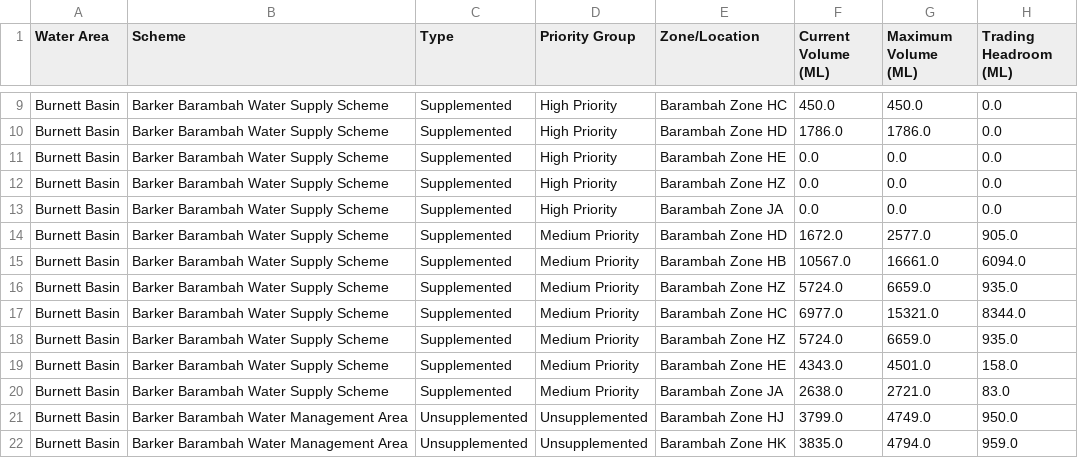
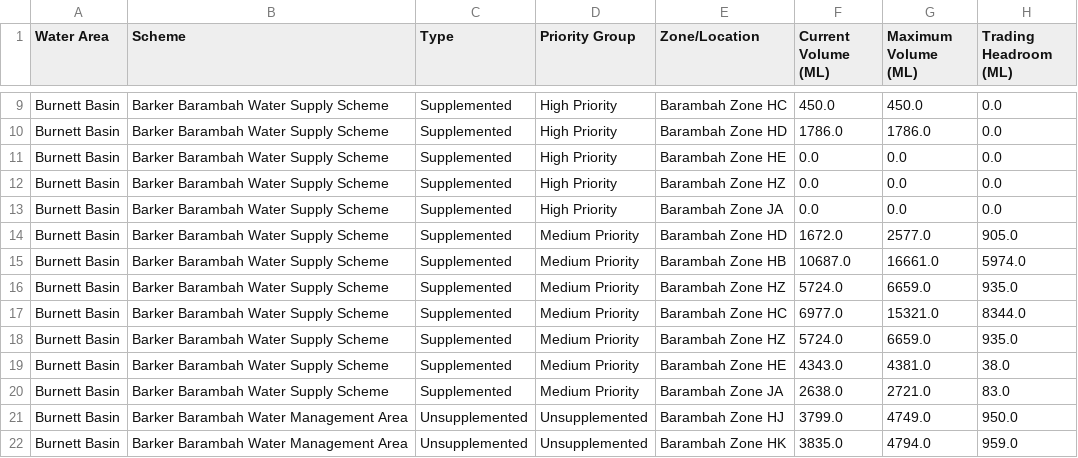
Before and after one commit to beeches-anode/qld-water-scraper, a CSV file: qld_water_allocations.csv, drawn as a sheet; only a part is shown, gaps mark what is left out.

```diff
--- a/qld_water_allocations.csv
+++ b/qld_water_allocations.csv
@@ -14,3 +14,3 @@ Burnett Basin,Barker Barambah Water Supply Scheme,Supplemented,High Priority,Bar
 Burnett Basin,Barker Barambah Water Supply Scheme,Supplemented,Medium Priority,Barambah Zone HD,1672.0,2577.0,905.0
-Burnett Basin,Barker Barambah Water Supply Scheme,Supplemented,Medium Priority,Barambah Zone HB,10567.0,16661.0,6094.0
+Burnett Basin,Barker Barambah Water Supply Scheme,Supplemented,Medium Priority,Barambah Zone HB,10687.0,16661.0,5974.0
 Burnett Basin,Barker Barambah Water Supply Scheme,Supplemented,Medium Priority,Barambah Zone HZ,5724.0,6659.0,935.0
@@ -18,3 +18,3 @@ Burnett Basin,Barker Barambah Water Supply Scheme,Supplemented,Medium Priority,B
 Burnett Basin,Barker Barambah Water Supply Scheme,Supplemented,Medium Priority,Barambah Zone HZ,5724.0,6659.0,935.0
-Burnett Basin,Barker Barambah Water Supply Scheme,Supplemented,Medium Priority,Barambah Zone HE,4343.0,4501.0,158.0
+Burnett Basin,Barker Barambah Water Supply Scheme,Supplemented,Medium Priority,Barambah Zone HE,4343.0,4381.0,38.0
 Burnett Basin,Barker Barambah Water Supply Scheme,Supplemented,Medium Priority,Barambah Zone JA,2638.0,2721.0,83.0
```
